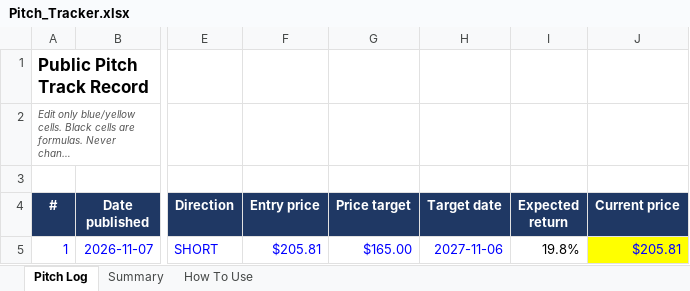
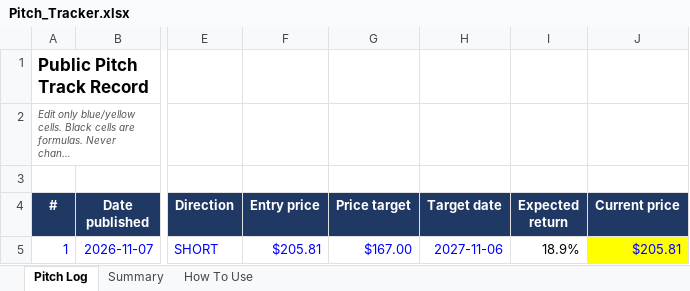
Before and after one commit to apersonli55555/Research, an Excel workbook: stock-pitches/Pitch_Tracker.xlsx, sheet Pitch Log, drawn as a sheet; only a part is shown, gaps mark what is left out; long unchanged cells end in …; values as stored, in another font and other column widths than the file's, no borders; conditional formats not drawn; the diff names each change by its address in the sheet, - before the commit and + after, or states it on an @@ line.

```diff
--- a/stock-pitches/Pitch_Tracker.xlsx (sheet Pitch Log)
+++ b/stock-pitches/Pitch_Tracker.xlsx (sheet Pitch Log)
-G5 (Price target): $165.00
+G5 (Price target): $167.00
-I5 (Expected return): 19.8%
+I5 (Expected return): 18.9%
```
Also changed, not shown: stock-pitches/2026-11-07_HWM/HWM_Model.xlsx, 11 other files.
